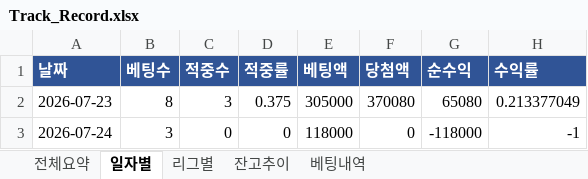
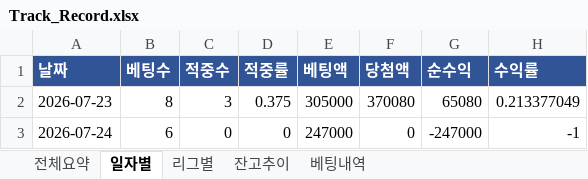
Before and after one commit to rushsis2203-commits/toto-analyzer-track-record, an Excel workbook: data/Track_Record.xlsx, sheet 일자별, drawn as a sheet; values as stored, in another font and other column widths than the file's, no borders; the diff names each change by its address in the sheet, - before the commit and + after, or states it on an @@ line.

```diff
--- a/data/Track_Record.xlsx (sheet 일자별)
+++ b/data/Track_Record.xlsx (sheet 일자별)
-B3 (베팅수): 3
+B3 (베팅수): 6
-E3 (베팅액): 118000
+E3 (베팅액): 247000
-G3 (순수익): -118000
+G3 (순수익): -247000
```
Also changed, not shown: sheet 베팅내역, sheet 전체요약, sheet 리그별, sheet 잔고추이.
